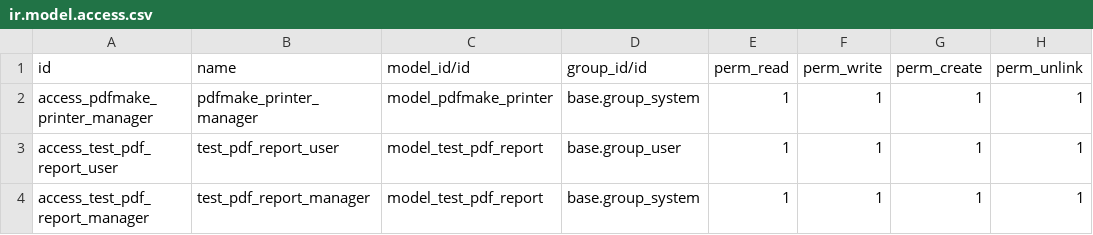
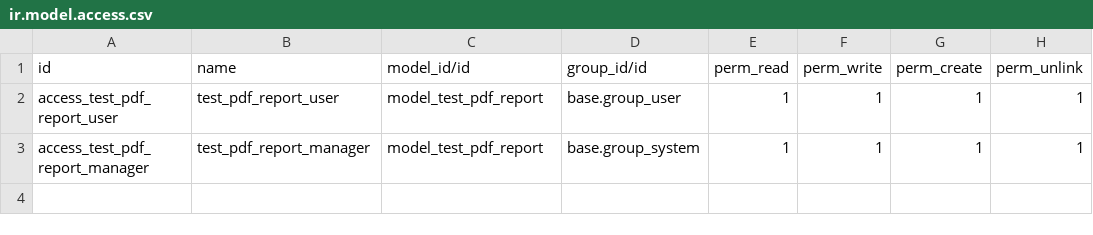
Before and after one commit to saymonset/odoo-from-13-to-18, a CSV file: arquitectura/odoo18/clientes/cliente1/extra-addons/extra/pdfmake/security/ir.model.access.csv, drawn as a sheet; the diff names each change by its address in the sheet, - before the commit and + after, or states it on an @@ line.

```diff
--- a/arquitectura/odoo18/clientes/cliente1/extra-addons/extra/pdfmake/security/ir.model.access.csv
+++ b/arquitectura/odoo18/clientes/cliente1/extra-addons/extra/pdfmake/security/ir.model.access.csv
-row 2: access_pdfmake_printer_manager | pdfmake_printer_manager | model_pdfmake_printer | base.group_system | 1 | 1 | 1 | 1
```
Also changed, not shown: 7 other files.
